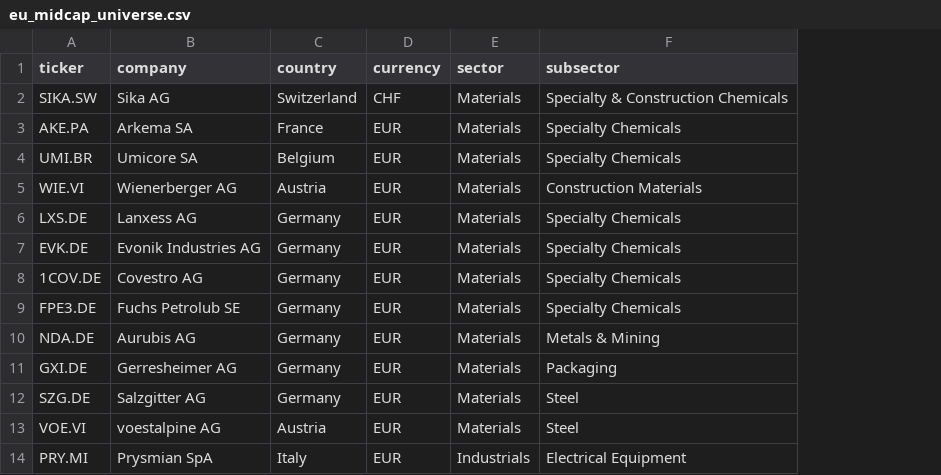
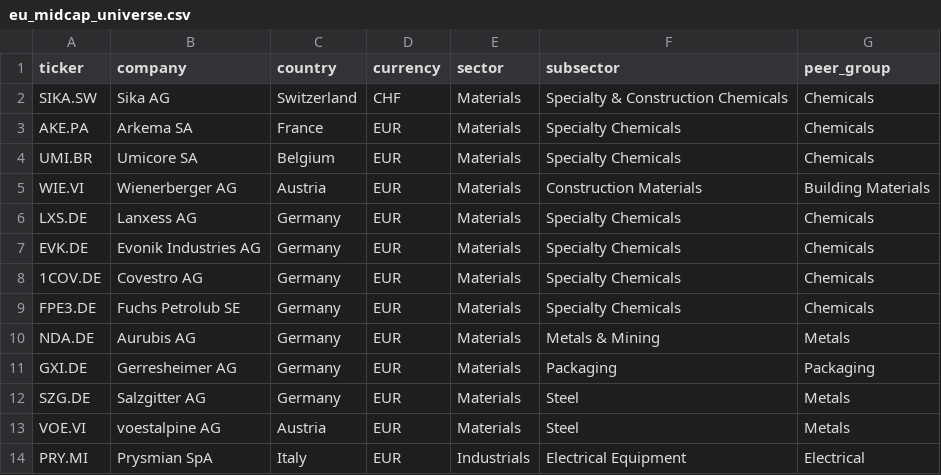
Before and after one commit to DongDongLee87/eu-midcap-research-tool, a CSV file: data/reference/eu_midcap_universe.csv, drawn as a sheet; only a part is shown; the diff names each change by its address in the sheet, - before the commit and + after, or states it on an @@ line.

```diff
--- a/data/reference/eu_midcap_universe.csv
+++ b/data/reference/eu_midcap_universe.csv
+column G (peer_group), rows 2-14: Chemicals | Chemicals | Chemicals | Building Materials | Chemicals | Chemicals | Chemicals | Chemicals | Metals | Packaging | Metals | Metals | Electrical
```
Also changed, not shown: 4 other files.
